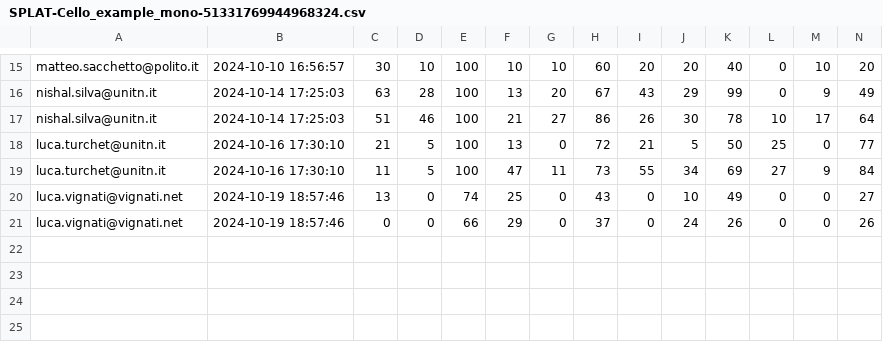
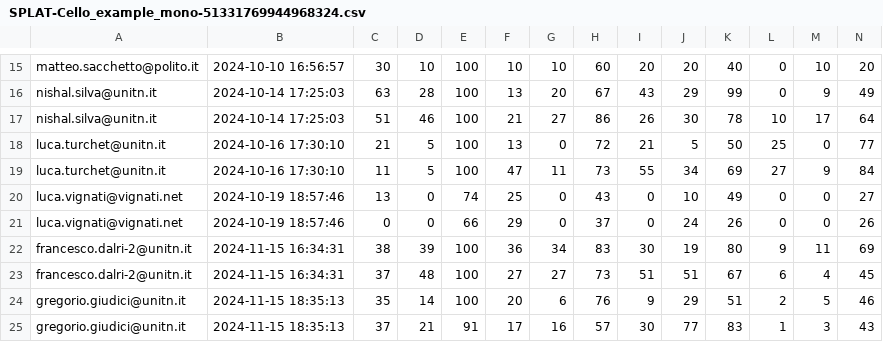
Before and after one commit to CIMIL/Isolated-Packet-Loss-Audibility-Dataset, a CSV file: labels/SPLAT-Cello_example_mono-51331769944968324.csv, drawn as a sheet; only a part is shown, gaps mark what is left out; rows hold the shown columns only; the diff names each change by its address in the sheet, - before the commit and + after, or states it on an @@ line.

```diff
--- a/labels/SPLAT-Cello_example_mono-51331769944968324.csv
+++ b/labels/SPLAT-Cello_example_mono-51331769944968324.csv
+row 22: francesco.dalri-2@unitn.it | 2024-11-15 16:34:31 | 38 | 39 | 100 | 36 | 34 | 83 | 30 | 19 | 80 | 9 | 11 | 69
+row 23: francesco.dalri-2@unitn.it | 2024-11-15 16:34:31 | 37 | 48 | 100 | 27 | 27 | 73 | 51 | 51 | 67 | 6 | 4 | 45
+row 24: gregorio.giudici@unitn.it | 2024-11-15 18:35:13 | 35 | 14 | 100 | 20 | 6 | 76 | 9 | 29 | 51 | 2 | 5 | 46
+row 25: gregorio.giudici@unitn.it | 2024-11-15 18:35:13 | 37 | 21 | 91 | 17 | 16 | 57 | 30 | 77 | 83 | 1 | 3 | 43
```
Also changed, not shown: labels/SPLAT-Blues_Guitar-17898037803615409.csv, labels/SPLAT-Blues_Guitar-40051167010282684.csv, 1 other file.
